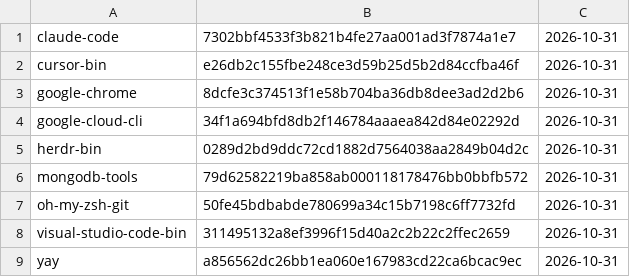
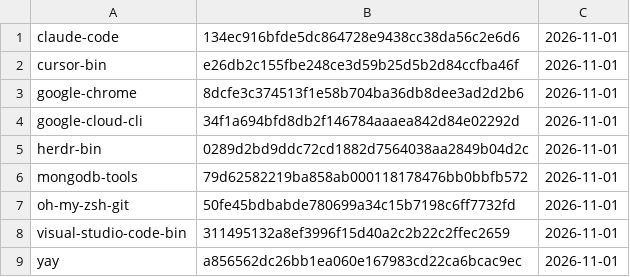
Before and after one commit to gablank/boxes, a TSV file: aur/manifest.tsv, drawn as a sheet.

```diff
--- a/aur/manifest.tsv
+++ b/aur/manifest.tsv
@@ -1,9 +1,9 @@
-claude-code	7302bbf4533f3b821b4fe27aa001ad3f7874a1e7	2026-10-31
-cursor-bin	e26db2c155fbe248ce3d59b25d5b2d84ccfba46f	2026-10-31
-google-chrome	8dcfe3c374513f1e58b704ba36db8dee3ad2d2b6	2026-10-31
-google-cloud-cli	34f1a694bfd8db2f146784aaaea842d84e02292d	2026-10-31
-herdr-bin	0289d2bd9ddc72cd1882d7564038aa2849b04d2c	2026-10-31
-mongodb-tools	79d62582219ba858ab000118178476bb0bbfb572	2026-10-31
-oh-my-zsh-git	50fe45bdbabde780699a34c15b7198c6ff7732fd	2026-10-31
-visual-studio-code-bin	311495132a8ef3996f15d40a2c2b22c2ffec2659	2026-10-31
-yay	a856562dc26bb1ea060e167983cd22ca6bcac9ec	2026-10-31
+claude-code	134ec916bfde5dc864728e9438cc38da56c2e6d6	2026-11-01
+cursor-bin	e26db2c155fbe248ce3d59b25d5b2d84ccfba46f	2026-11-01
+google-chrome	8dcfe3c374513f1e58b704ba36db8dee3ad2d2b6	2026-11-01
+google-cloud-cli	34f1a694bfd8db2f146784aaaea842d84e02292d	2026-11-01
+herdr-bin	0289d2bd9ddc72cd1882d7564038aa2849b04d2c	2026-11-01
+mongodb-tools	79d62582219ba858ab000118178476bb0bbfb572	2026-11-01
+oh-my-zsh-git	50fe45bdbabde780699a34c15b7198c6ff7732fd	2026-11-01
+visual-studio-code-bin	311495132a8ef3996f15d40a2c2b22c2ffec2659	2026-11-01
+yay	a856562dc26bb1ea060e167983cd22ca6bcac9ec	2026-11-01
```
Also changed, not shown: 1 other file.
